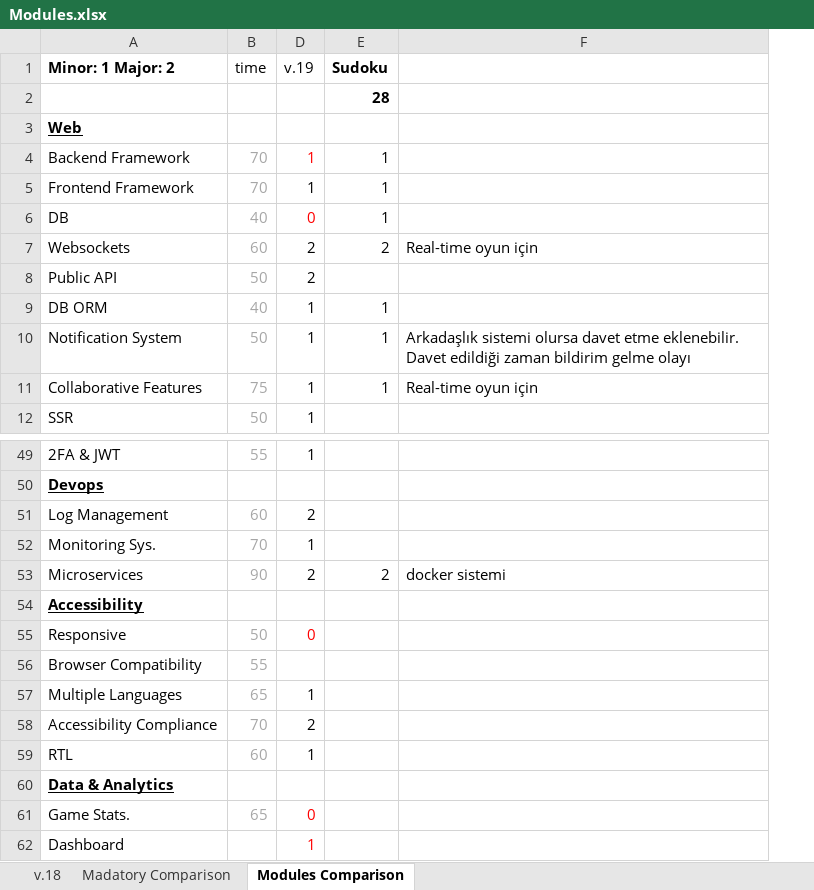
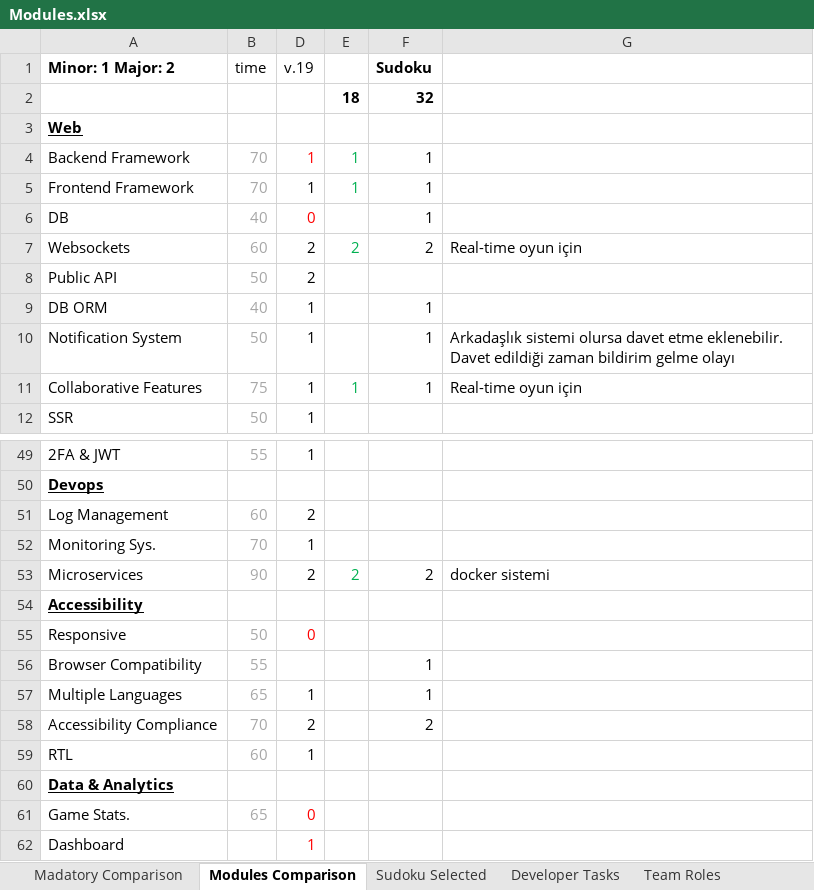
Before and after one commit to kayhanaykin/sudoku_combat, an Excel workbook: planlama/Modules.xlsx, sheet Modules Comparison, drawn as a sheet; only a part is shown, gaps mark what is left out; values as stored, in another font and other column widths than the file's, no borders; conditional formats not drawn; addresses are those after the commit; the diff names each change by its address in the sheet, - before the commit and + after, or states it on an @@ line.

```diff
--- a/planlama/Modules.xlsx (sheet Modules Comparison)
+++ b/planlama/Modules.xlsx (sheet Modules Comparison)
-sheet tab: v.18
+sheet tab: Sudoku Selected
+sheet tab: Developer Tasks
+sheet tab: Team Roles
+column E, rows 2-11: 18 |  | 1 | 1 |  | 2 |  |  |  | 1; row 53: 2
-F2 (Sudoku): 28
+F2 (Sudoku): 32
-F56:F57 (Sudoku): (empty)
+F56:F57 (Sudoku): 1
-F58 (Sudoku): (empty)
+F58 (Sudoku): 2
```
Also changed, not shown: 3 other files.
